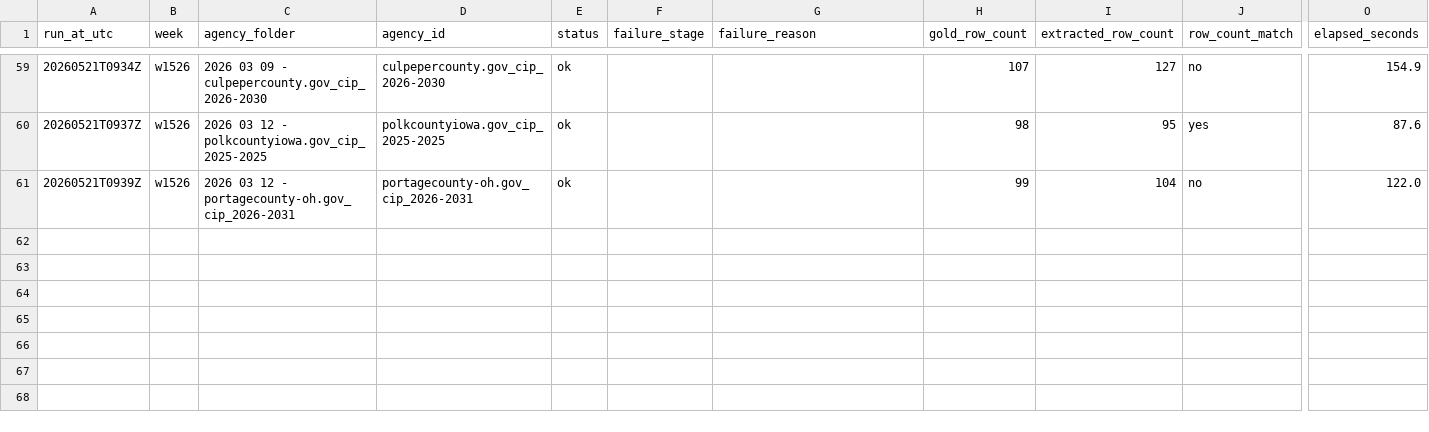
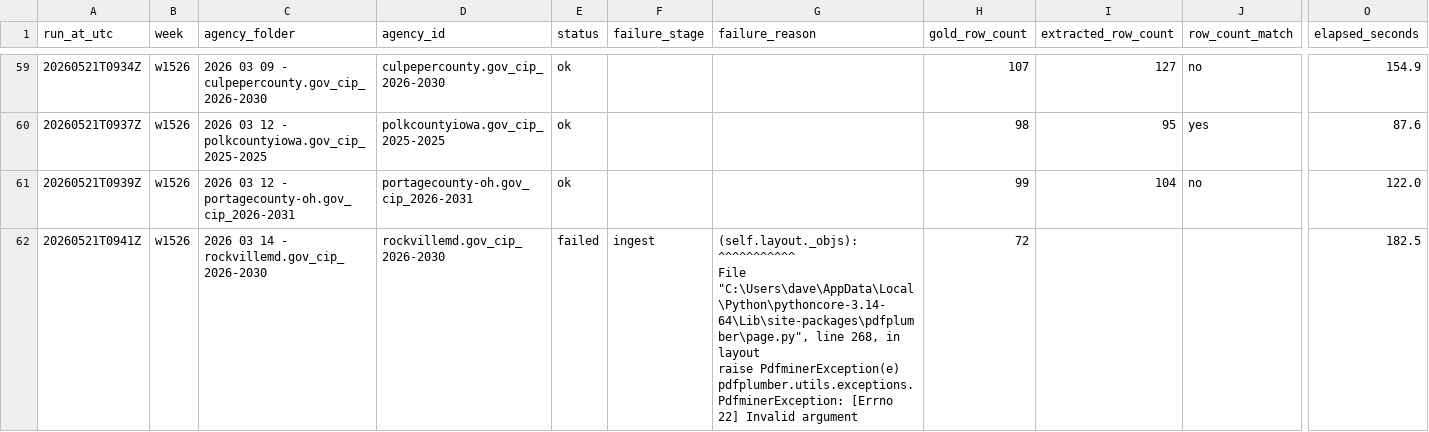
Before and after one commit to firmographs/colab-cip-extract, a CSV file: regression_results.csv, drawn as a sheet; only a part is shown, gaps mark what is left out; rows hold the shown columns only; ↵ is a line break in a cell; the diff names each change by its address in the sheet, - before the commit and + after, or states it on an @@ line.

Commit message:
regression: w1526/rockvillemd.gov_cip_2026-2030 — failed (26/234)

```diff
--- a/regression_results.csv
+++ b/regression_results.csv
+row 62: 20260521T0941Z | w1526 | 2026 03 14 - rockvillemd.gov_cip_2026-2030 | rockvillemd.gov_cip_2026-2030 | failed | ingest | (self.layout._objs): ↵ ^^^^^^^^^^^ ↵ File "C:\Users\dave\AppData\Local\Python\pythoncore-3.14-64\Lib\site-packages\pdfplumber\page.py", line 268, in layout ↵ raise PdfminerException(e) ↵ pdfplumber.utils.exceptions.PdfminerException: [Errno 22] Invalid argument | 72 |  |  | 182.5
```
